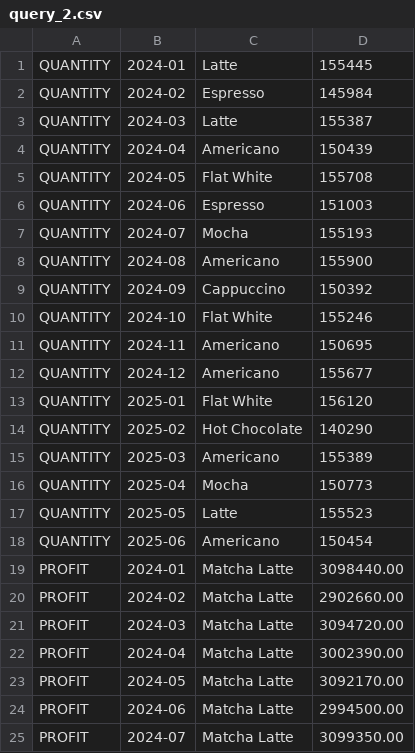
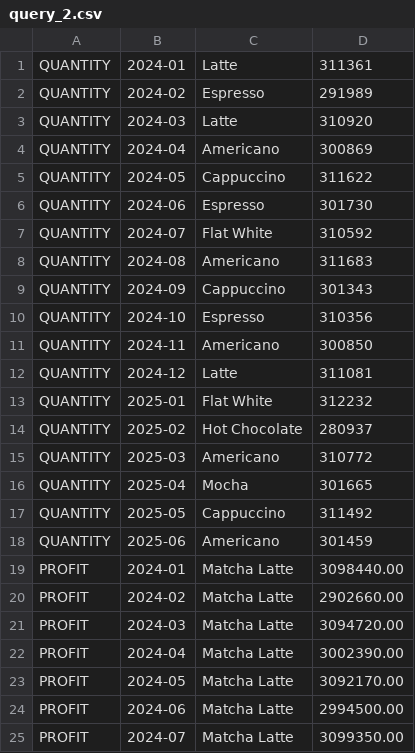
Before and after one commit to fiuba-distribuidos-2C2025/tp1, a CSV file: expected_results/full/query_2.csv, drawn as a sheet; only a part is shown.

Commit message:
Finish script and update results for full dataset

```diff
--- a/expected_results/full/query_2.csv
+++ b/expected_results/full/query_2.csv
@@ -1,19 +1,19 @@
-QUANTITY,2024-01,Latte,155445
-QUANTITY,2024-02,Espresso,145984
-QUANTITY,2024-03,Latte,155387
-QUANTITY,2024-04,Americano,150439
-QUANTITY,2024-05,Flat White,155708
-QUANTITY,2024-06,Espresso,151003
-QUANTITY,2024-07,Mocha,155193
-QUANTITY,2024-08,Americano,155900
-QUANTITY,2024-09,Cappuccino,150392
-QUANTITY,2024-10,Flat White,155246
-QUANTITY,2024-11,Americano,150695
-QUANTITY,2024-12,Americano,155677
-QUANTITY,2025-01,Flat White,156120
-QUANTITY,2025-02,Hot Chocolate,140290
-QUANTITY,2025-03,Americano,155389
-QUANTITY,2025-04,Mocha,150773
-QUANTITY,2025-05,Latte,155523
-QUANTITY,2025-06,Americano,150454
+QUANTITY,2024-01,Latte,311361
+QUANTITY,2024-02,Espresso,291989
+QUANTITY,2024-03,Latte,310920
+QUANTITY,2024-04,Americano,300869
+QUANTITY,2024-05,Cappuccino,311622
+QUANTITY,2024-06,Espresso,301730
+QUANTITY,2024-07,Flat White,310592
+QUANTITY,2024-08,Americano,311683
+QUANTITY,2024-09,Cappuccino,301343
+QUANTITY,2024-10,Espresso,310356
+QUANTITY,2024-11,Americano,300850
+QUANTITY,2024-12,Latte,311081
+QUANTITY,2025-01,Flat White,312232
+QUANTITY,2025-02,Hot Chocolate,280937
+QUANTITY,2025-03,Americano,310772
+QUANTITY,2025-04,Mocha,301665
+QUANTITY,2025-05,Cappuccino,311492
+QUANTITY,2025-06,Americano,301459
 PROFIT,2024-01,Matcha Latte,3098440.00
```
Also changed, not shown: expected_results/reduced/query_3.csv, 6 other files.
